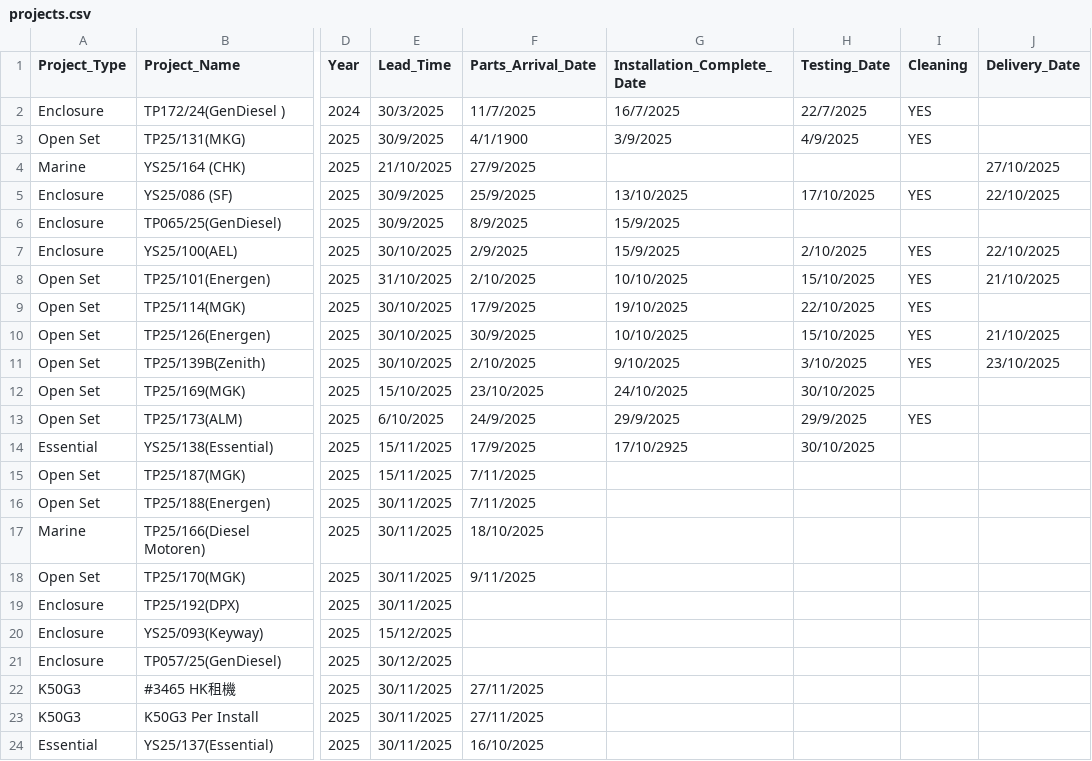
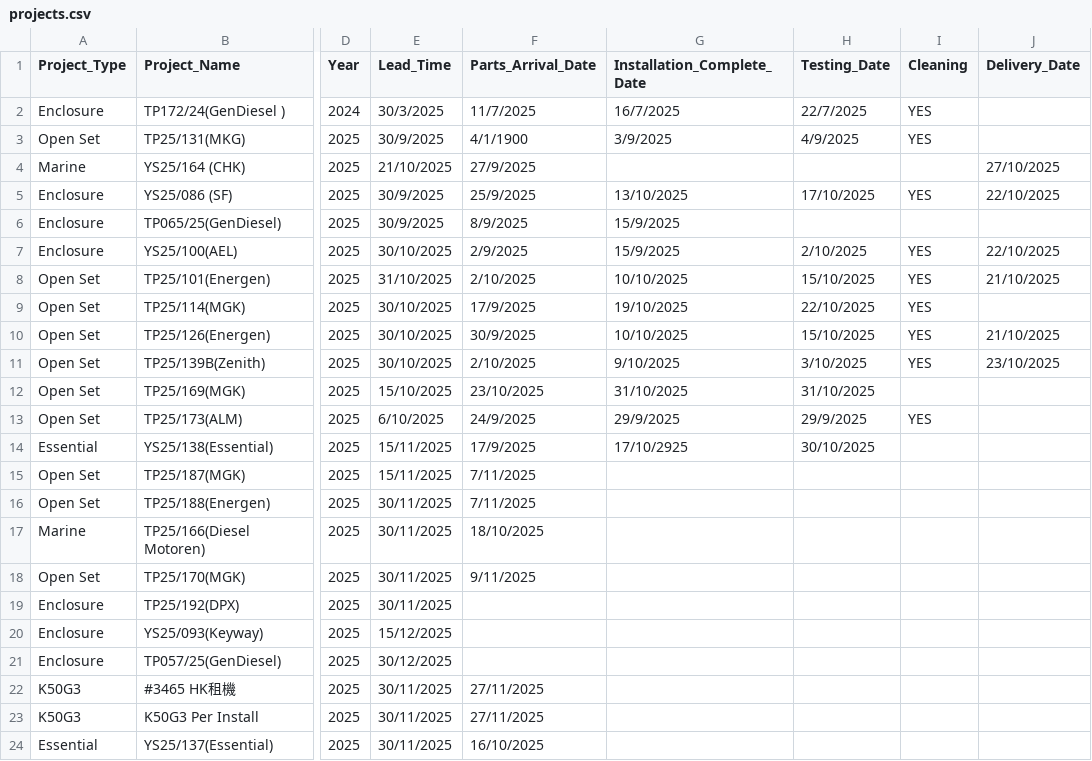
Before and after one commit to goldenfootballboy-create/yip-shing-dashboard, a CSV file: projects.csv, drawn as a sheet; only a part is shown, gaps mark what is left out; the diff names each change by its address in the sheet, - before the commit and + after, or states it on an @@ line.

Commit message:
Update projects.csv

```diff
--- a/projects.csv
+++ b/projects.csv
-G12 (Installation_Complete_Date): 24/10/2025
+G12 (Installation_Complete_Date): 31/10/2025
-H12 (Testing_Date): 30/10/2025
+H12 (Testing_Date): 31/10/2025
```
